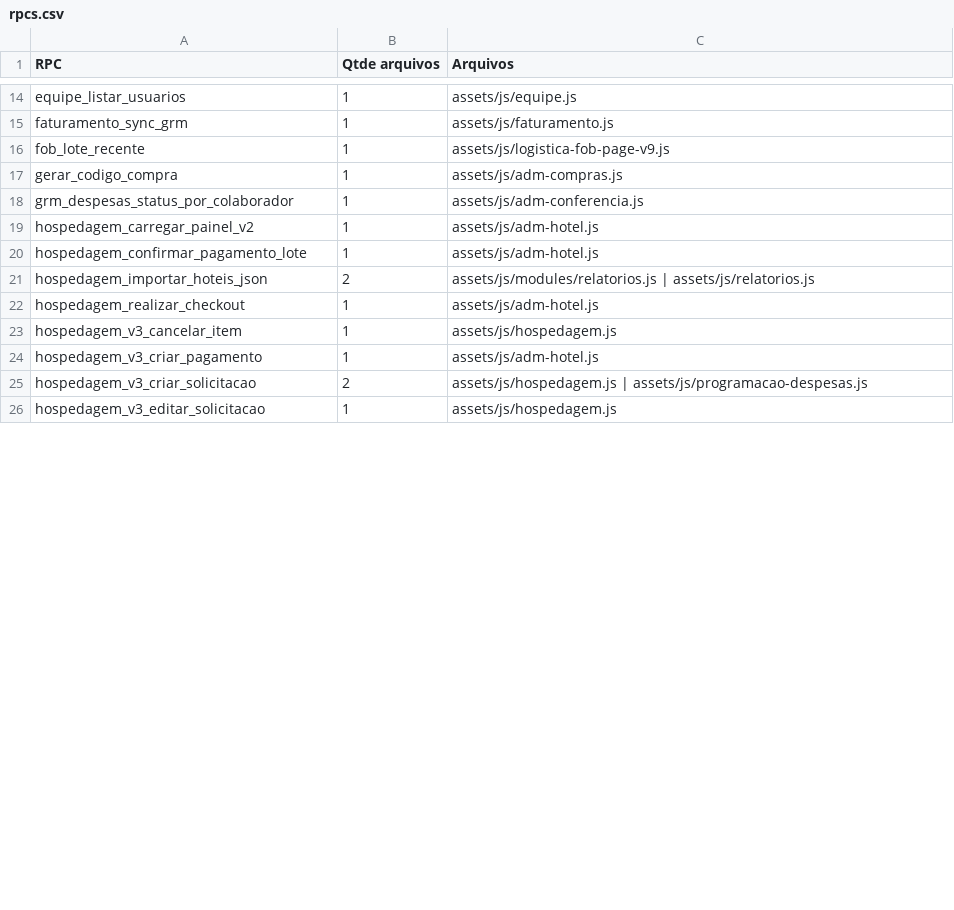
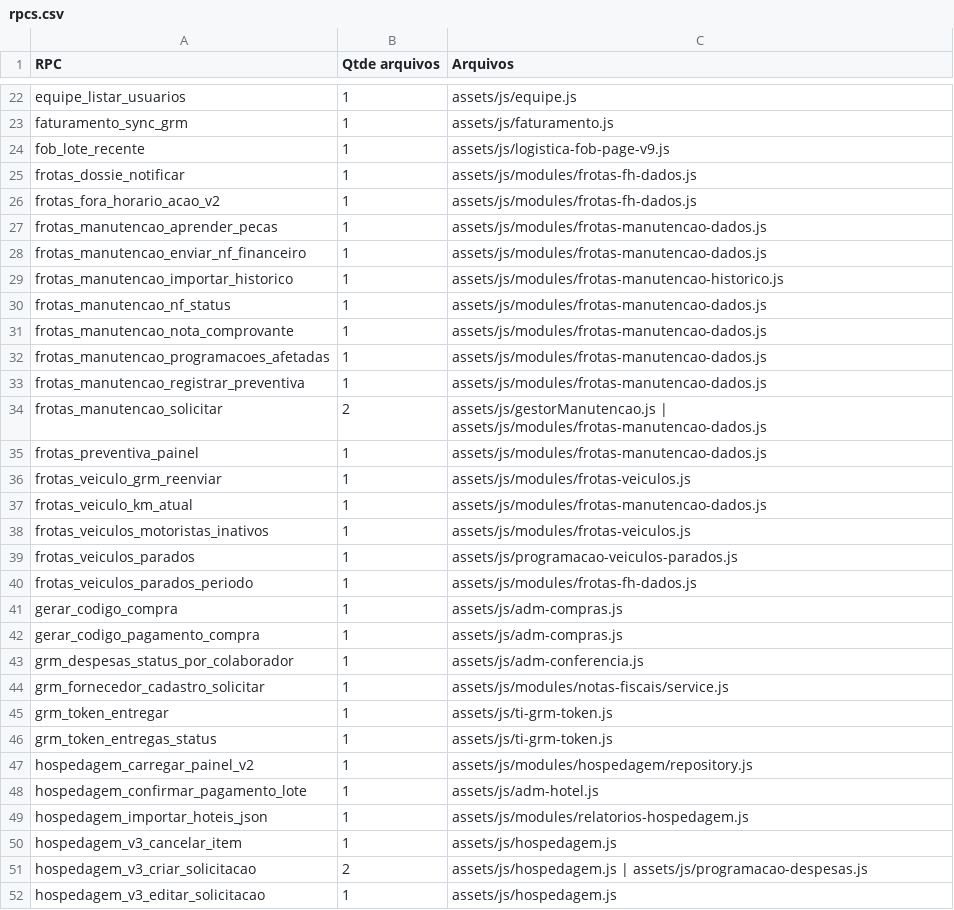
Before and after one commit to graomilTI/painel-web, a CSV file: docs/inventario/rpcs.csv, drawn as a sheet; only a part is shown, gaps mark what is left out; the diff covers the shown part only.

```diff
--- a/docs/inventario/rpcs.csv
+++ b/docs/inventario/rpcs.csv
@@ -16,10 +24,28 @@
 "fob_lote_recente";"1";"assets/js/logistica-fob-page-v9.js"
+"frotas_dossie_notificar";"1";"assets/js/modules/frotas-fh-dados.js"
+"frotas_fora_horario_acao_v2";"1";"assets/js/modules/frotas-fh-dados.js"
+"frotas_manutencao_aprender_pecas";"1";"assets/js/modules/frotas-manutencao-dados.js"
+"frotas_manutencao_enviar_nf_financeiro";"1";"assets/js/modules/frotas-manutencao-dados.js"
+"frotas_manutencao_importar_historico";"1";"assets/js/modules/frotas-manutencao-historico.js"
+"frotas_manutencao_nf_status";"1";"assets/js/modules/frotas-manutencao-dados.js"
+"frotas_manutencao_nota_comprovante";"1";"assets/js/modules/frotas-manutencao-dados.js"
+"frotas_manutencao_programacoes_afetadas";"1";"assets/js/modules/frotas-manutencao-dados.js"
+"frotas_manutencao_registrar_preventiva";"1";"assets/js/modules/frotas-manutencao-dados.js"
+"frotas_manutencao_solicitar";"2";"assets/js/gestorManutencao.js | assets/js/modules/frotas-manutencao-dados.js"
+"frotas_preventiva_painel";"1";"assets/js/modules/frotas-manutencao-dados.js"
+"frotas_veiculo_grm_reenviar";"1";"assets/js/modules/frotas-veiculos.js"
+"frotas_veiculo_km_atual";"1";"assets/js/modules/frotas-manutencao-dados.js"
+"frotas_veiculos_motoristas_inativos";"1";"assets/js/modules/frotas-veiculos.js"
+"frotas_veiculos_parados";"1";"assets/js/programacao-veiculos-parados.js"
+"frotas_veiculos_parados_periodo";"1";"assets/js/modules/frotas-fh-dados.js"
 "gerar_codigo_compra";"1";"assets/js/adm-compras.js"
+"gerar_codigo_pagamento_compra";"1";"assets/js/adm-compras.js"
 "grm_despesas_status_por_colaborador";"1";"assets/js/adm-conferencia.js"
-"hospedagem_carregar_painel_v2";"1";"assets/js/adm-hotel.js"
+"grm_fornecedor_cadastro_solicitar";"1";"assets/js/modules/notas-fiscais/service.js"
+"grm_token_entregar";"1";"assets/js/ti-grm-token.js"
+"grm_token_entregas_status";"1";"assets/js/ti-grm-token.js"
+"hospedagem_carregar_painel_v2";"1";"assets/js/modules/hospedagem/repository.js"
 "hospedagem_confirmar_pagamento_lote";"1";"assets/js/adm-hotel.js"
-"hospedagem_importar_hoteis_json";"2";"assets/js/modules/relatorios.js | assets/js/relatorios.js"
-"hospedagem_realizar_checkout";"1";"assets/js/adm-hotel.js"
+"hospedagem_importar_hoteis_json";"1";"assets/js/modules/relatorios-hospedagem.js"
 "hospedagem_v3_cancelar_item";"1";"assets/js/hospedagem.js"
-"hospedagem_v3_criar_pagamento";"1";"assets/js/adm-hotel.js"
 "hospedagem_v3_criar_solicitacao";"2";"assets/js/hospedagem.js | assets/js/programacao-despesas.js"
```
Also changed, not shown: 21 added rows, 8 removed rows and 9 edited cells elsewhere in this file, docs/inventario/hotfixes.csv, docs/inventario/matriz-modulos.csv, 13 other files.
